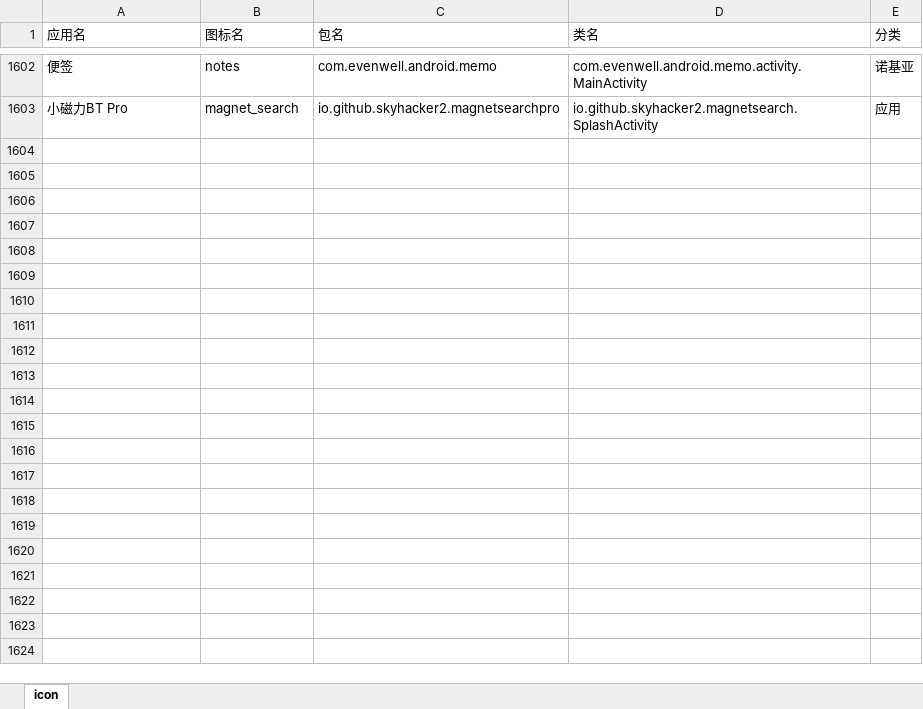
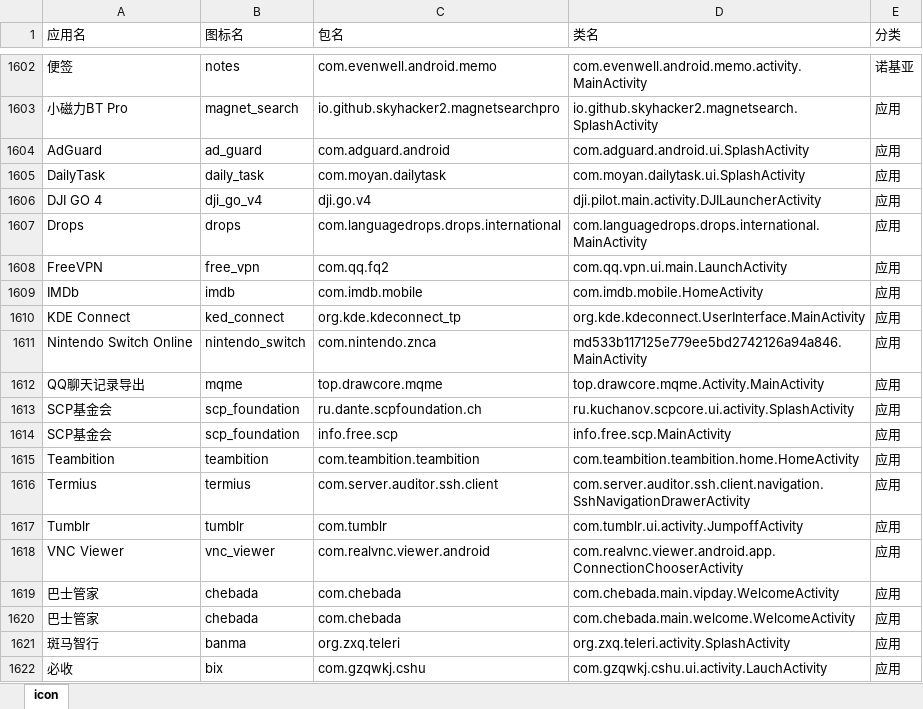
Before and after one commit to cjycsm/mistiness-iconpack, an Excel workbook: summary.xlsx, sheet icon, drawn as a sheet; only a part is shown, gaps mark what is left out; values as stored, in another font and other column widths than the file's, no borders; the diff covers the shown part only; the diff names each change by its address in the sheet, - before the commit and + after, or states it on an @@ line.

```diff
--- a/summary.xlsx (sheet icon)
+++ b/summary.xlsx (sheet icon)
+row 1604: AdGuard | ad_guard | com.adguard.android | com.adguard.android.ui.SplashActivity | 应用
+row 1605: DailyTask | daily_task | com.moyan.dailytask | com.moyan.dailytask.ui.SplashActivity | 应用
+row 1606: DJI GO 4 | dji_go_v4 | dji.go.v4 | dji.pilot.main.activity.DJILauncherActivity | 应用
+row 1607: Drops | drops | com.languagedrops.drops.international | com.languagedrops.drops.international.MainActivity | 应用
+row 1608: FreeVPN | free_vpn | com.qq.fq2 | com.qq.vpn.ui.main.LaunchActivity | 应用
+row 1609: IMDb | imdb | com.imdb.mobile | com.imdb.mobile.HomeActivity | 应用
+row 1610: KDE Connect | ked_connect | org.kde.kdeconnect_tp | org.kde.kdeconnect.UserInterface.MainActivity | 应用
+row 1611: Nintendo Switch Online | nintendo_switch | com.nintendo.znca | md533b117125e779ee5bd2742126a94a846.MainActivity | 应用
+row 1612: QQ聊天记录导出 | mqme | top.drawcore.mqme | top.drawcore.mqme.Activity.MainActivity | 应用
+row 1613: SCP基金会 | scp_foundation | ru.dante.scpfoundation.ch | ru.kuchanov.scpcore.ui.activity.SplashActivity | 应用
+row 1614: SCP基金会 | scp_foundation | info.free.scp | info.free.scp.MainActivity | 应用
+row 1615: Teambition | teambition | com.teambition.teambition | com.teambition.teambition.home.HomeActivity | 应用
+row 1616: Termius | termius | com.server.auditor.ssh.client | com.server.auditor.ssh.client.navigation.SshNavigationDrawerActivity | 应用
+row 1617: Tumblr | tumblr | com.tumblr | com.tumblr.ui.activity.JumpoffActivity | 应用
+row 1618: VNC Viewer | vnc_viewer | com.realvnc.viewer.android | com.realvnc.viewer.android.app.ConnectionChooserActivity | 应用
+row 1619: 巴士管家 | chebada | com.chebada | com.chebada.main.vipday.WelcomeActivity | 应用
+row 1620: 巴士管家 | chebada | com.chebada | com.chebada.main.welcome.WelcomeActivity | 应用
+row 1621: 斑马智行 | banma | org.zxq.teleri | org.zxq.teleri.activity.SplashActivity | 应用
+row 1622: 必收 | bix | com.gzqwkj.cshu | com.gzqwkj.cshu.ui.activity.LauchActivity | 应用
```
Also changed, not shown: 14 added rows and 2 edited cells elsewhere in this sheet, 13 other files.
